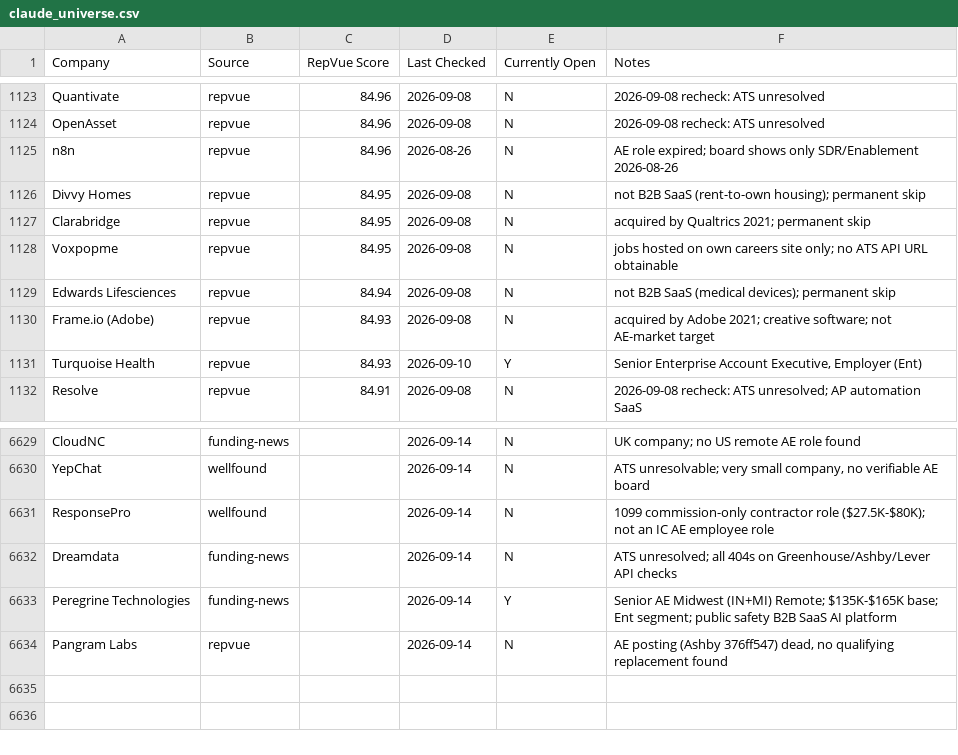
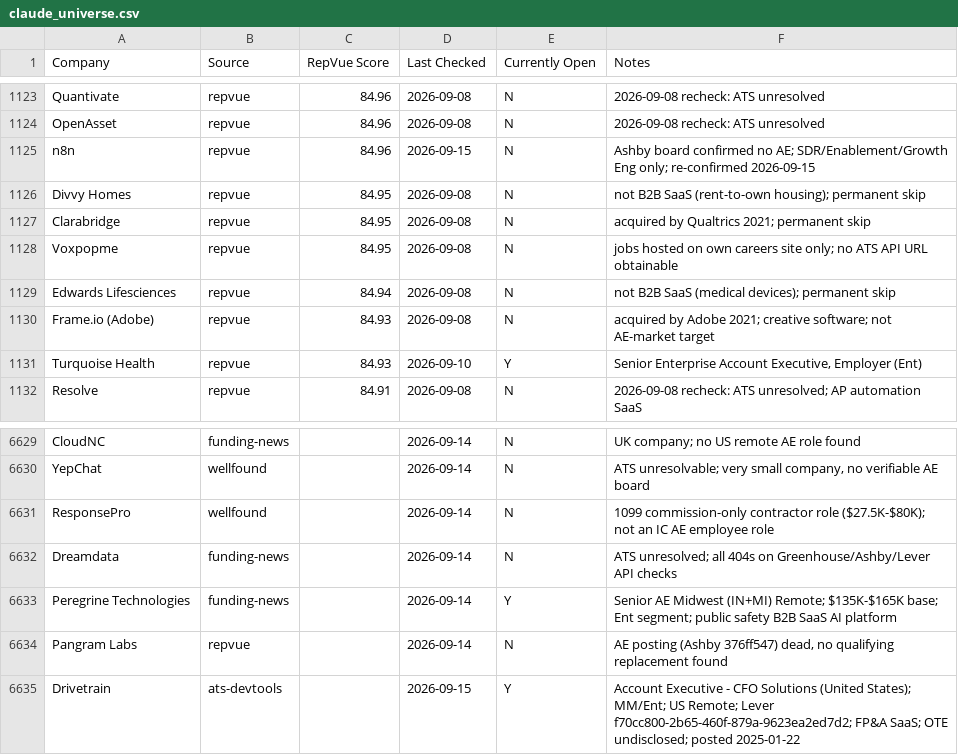
Before and after one commit to eric-hastie/remote-ae-job-hunt, a CSV file: data/claude_universe.csv, drawn as a sheet; only a part is shown, gaps mark what is left out.

```diff
--- a/data/claude_universe.csv
+++ b/data/claude_universe.csv
@@ -1124,3 +1124,3 @@ Quantivate,repvue,84.96,2026-09-08,N,2026-09-08 recheck: ATS unresolved
 OpenAsset,repvue,84.96,2026-09-08,N,2026-09-08 recheck: ATS unresolved
-n8n,repvue,84.96,2026-08-26,N,AE role expired; board shows only SDR/Enablement 2026-08-26
+n8n,repvue,84.96,2026-09-15,N,Ashby board confirmed no AE; SDR/Enablement/Growth Eng only; re-confirmed 2026-09-15
 Divvy Homes,repvue,84.95,2026-09-08,N,not B2B SaaS (rent-to-own housing); permanent skip
@@ -6634 +6634,2 @@ Peregrine Technologies,funding-news,,2026-09-14,Y,Senior AE Midwest (IN+MI) Remo
 Pangram Labs,repvue,,2026-09-14,N,"AE posting (Ashby 376ff547) dead, no qualifying replacement found"
+Drivetrain,ats-devtools,,2026-09-15,Y,Account Executive - CFO Solutions (United States); MM/Ent; US Remote; Lever f70cc800-2b65-460f-879a-9623ea2ed7d2; FP&A SaaS; OTE undisclosed; posted 2025-01-22
```
Also changed, not shown: data/2026-09-15.csv, data/latest.csv, 3 other files.
